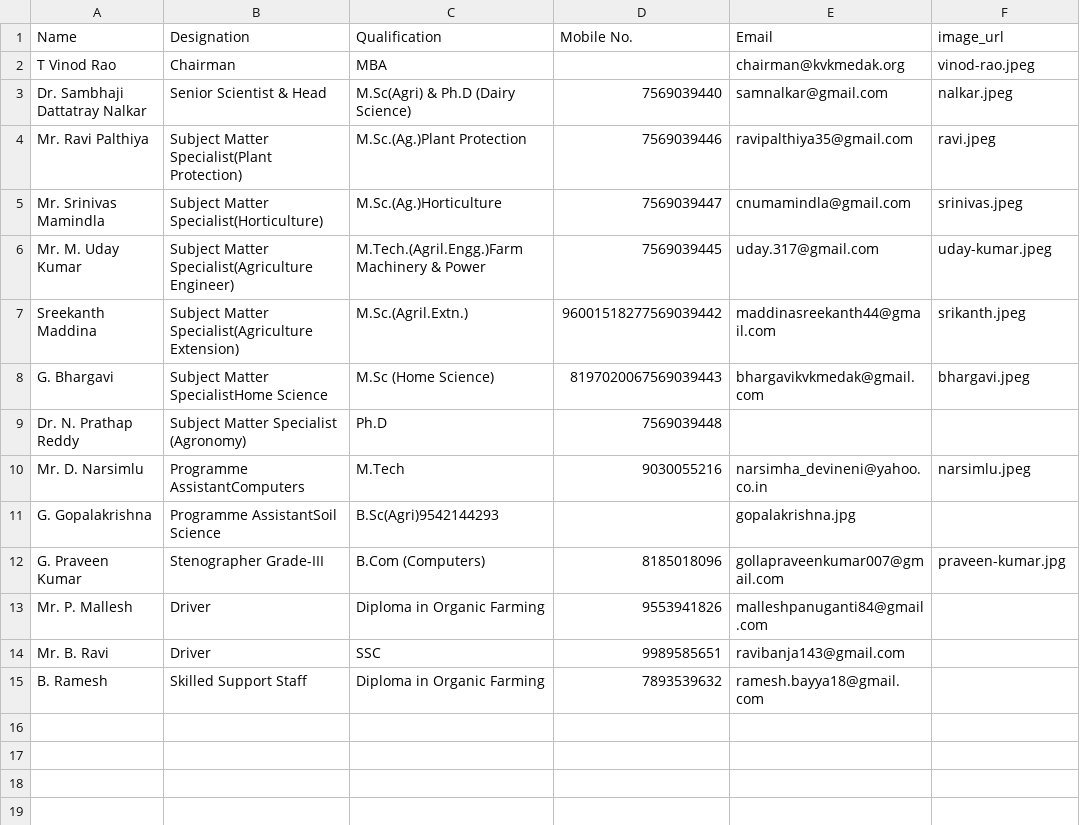
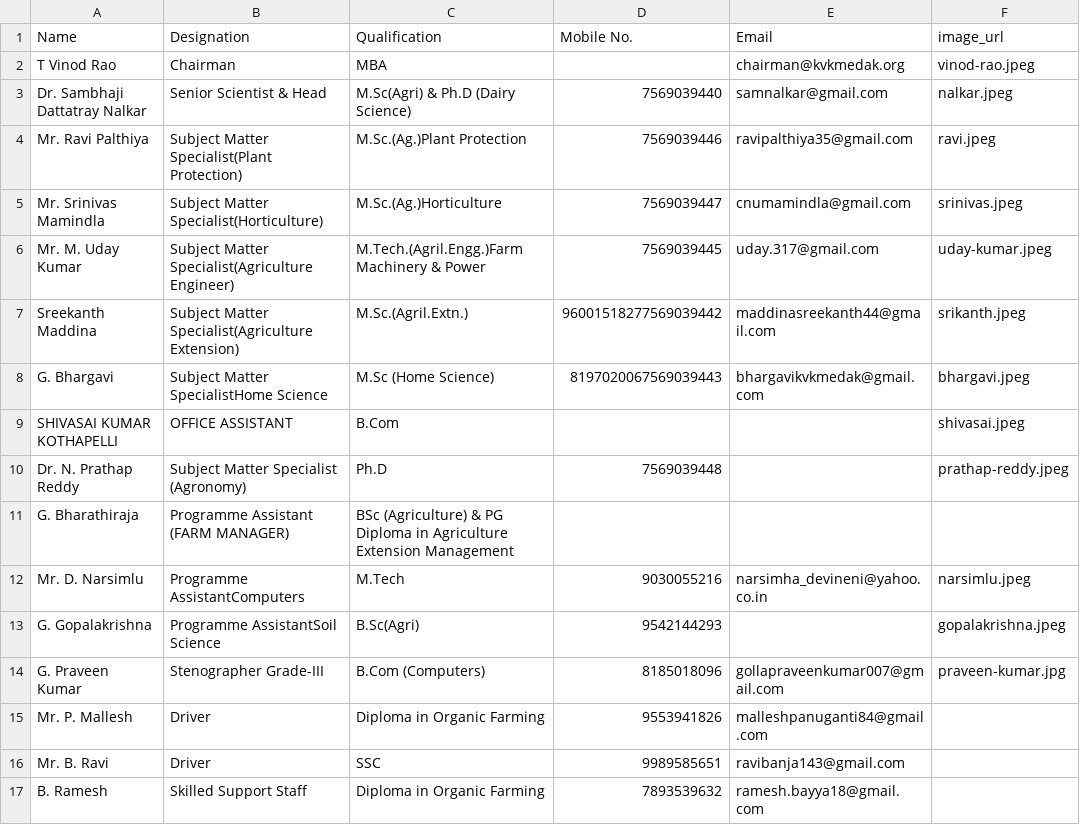
Before and after one commit to kvkmedak/kvkmedak.github.io, a CSV file: _data/team.csv, drawn as a sheet.

Commit message:
Update team.csv

```diff
--- a/_data/team.csv
+++ b/_data/team.csv
@@ -8,5 +8,7 @@ Sreekanth Maddina,Subject Matter Specialist(Agriculture Extension),M.Sc.(Agril.E
 G. Bhargavi, Subject Matter SpecialistHome Science,M.Sc (Home Science),8197020067569039443,bhargavikvkmedak@gmail.com,bhargavi.jpeg
-Dr. N. Prathap Reddy,Subject Matter Specialist (Agronomy),Ph.D,7569039448,
+SHIVASAI KUMAR KOTHAPELLI, OFFICE ASSISTANT,B.Com,,,shivasai.jpeg
+Dr. N. Prathap Reddy, Subject Matter Specialist (Agronomy),Ph.D,7569039448,,prathap-reddy.jpeg
+G. Bharathiraja, Programme Assistant (FARM MANAGER),BSc (Agriculture) & PG Diploma in Agriculture Extension Management,,,
 Mr. D. Narsimlu,Programme AssistantComputers,M.Tech,9030055216,narsimha_devineni@yahoo.co.in,narsimlu.jpeg
-G. Gopalakrishna,Programme AssistantSoil Science,B.Sc(Agri)9542144293,,gopalakrishna.jpg
+G. Gopalakrishna,Programme AssistantSoil Science,B.Sc(Agri),9542144293,,gopalakrishna.jpeg
 G. Praveen Kumar,Stenographer Grade-III,B.Com (Computers),8185018096,gollapraveenkumar007@gmail.com,praveen-kumar.jpg
```
